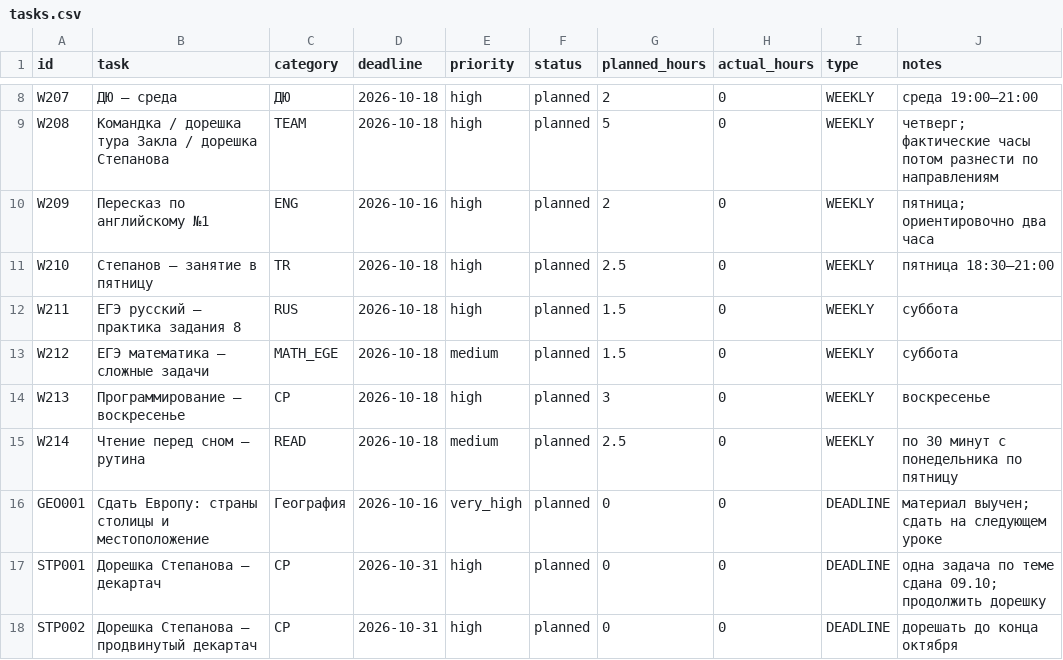
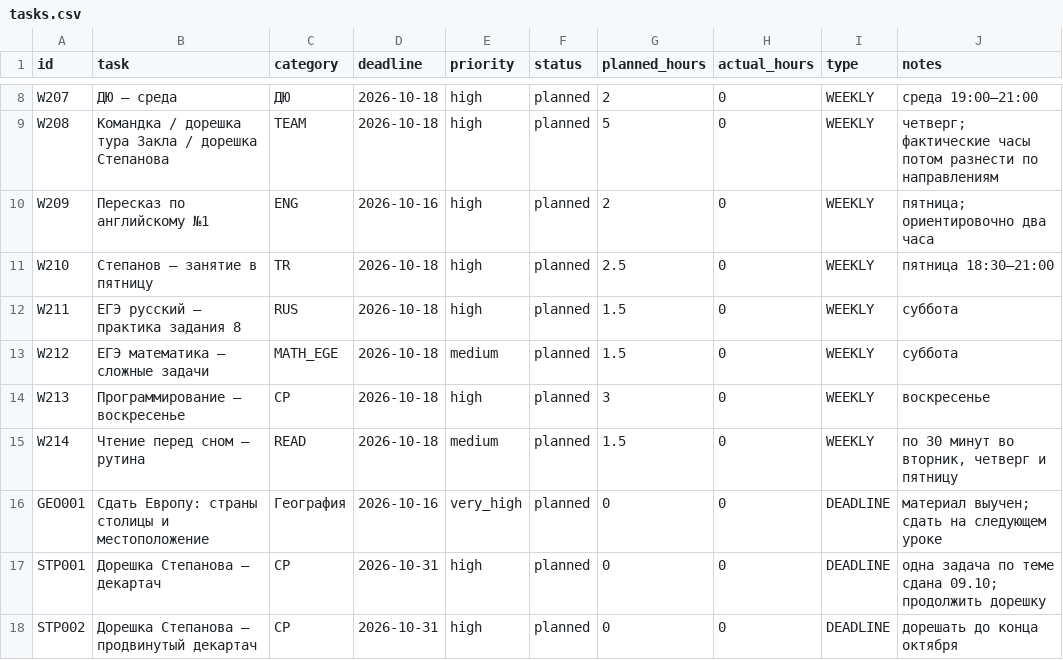
Before and after one commit to ponponin/dashboard, a CSV file: 12.10/data/tasks.csv, drawn as a sheet; only a part is shown, gaps mark what is left out.

```diff
--- a/12.10/data/tasks.csv
+++ b/12.10/data/tasks.csv
@@ -14,3 +14,3 @@ W212,ЕГЭ математика — сложные задачи,MATH_EGE,2026-1
 W213,Программирование — воскресенье,CP,2026-10-18,high,planned,3,0,WEEKLY,воскресенье
-W214,Чтение перед сном — рутина,READ,2026-10-18,medium,planned,2.5,0,WEEKLY,по 30 минут с понедельника по пятницу
+W214,Чтение перед сном — рутина,READ,2026-10-18,medium,planned,1.5,0,WEEKLY,"по 30 минут во вторник, четверг и пятницу"
 GEO001,Сдать Европу: страны столицы и местоположение,География,2026-10-16,very_high,planned,0,0,DEADLINE,материал выучен; сдать на следующем уроке
```
Also changed, not shown: 12.10/data/schedule.csv, data/schedule.csv, 6 other files.
